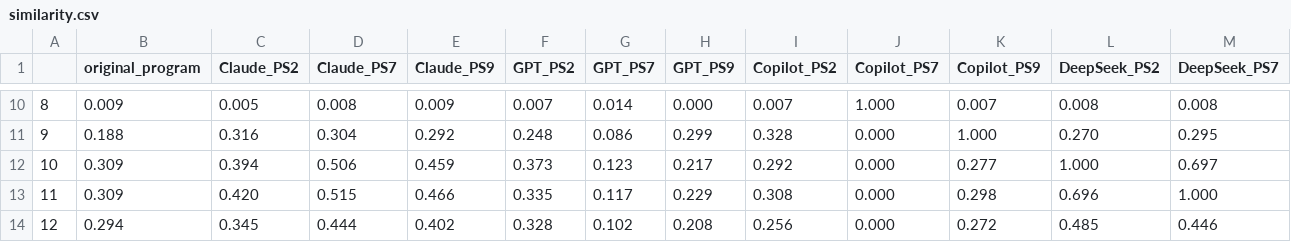
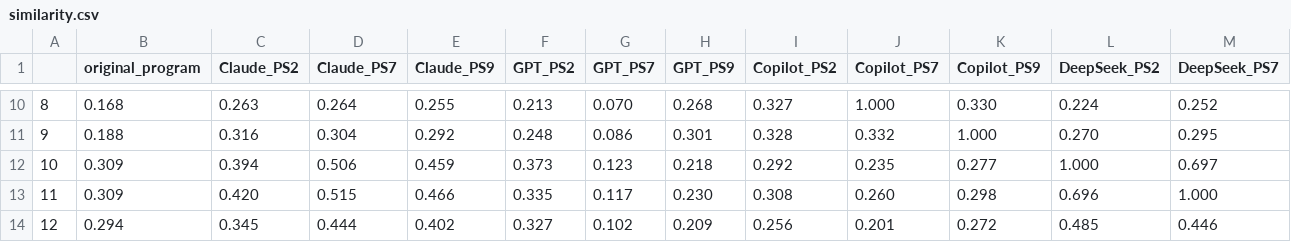
Before and after one commit to Geladen/solana-llm-contracts-generation, a CSV file: Code_Generation/UC_15_Constant_Product_AMM/similarity.csv, drawn as a sheet; only a part is shown, gaps mark what is left out; the diff covers the shown part only; the diff names each change by its address in the sheet, - before the commit and + after, or states it on an @@ line.

```diff
--- a/Code_Generation/UC_15_Constant_Product_AMM/similarity.csv
+++ b/Code_Generation/UC_15_Constant_Product_AMM/similarity.csv
-B10 (original_program): 0.009
+B10 (original_program): 0.168
-C10 (Claude_PS2): 0.005
+C10 (Claude_PS2): 0.263
-D10 (Claude_PS7): 0.008
+D10 (Claude_PS7): 0.264
-E10 (Claude_PS9): 0.009
+E10 (Claude_PS9): 0.255
-F10 (GPT_PS2): 0.007
+F10 (GPT_PS2): 0.213
-G10 (GPT_PS7): 0.014
+G10 (GPT_PS7): 0.070
-H10 (GPT_PS9): 0.000
+H10 (GPT_PS9): 0.268
-I10 (Copilot_PS2): 0.007
+I10 (Copilot_PS2): 0.327
-K10 (Copilot_PS9): 0.007
+K10 (Copilot_PS9): 0.330
-L10 (DeepSeek_PS2): 0.008
+L10 (DeepSeek_PS2): 0.224
-M10 (DeepSeek_PS7): 0.008
+M10 (DeepSeek_PS7): 0.252
-H11 (GPT_PS9): 0.299
+H11 (GPT_PS9): 0.301
-J11 (Copilot_PS7): 0.000
+J11 (Copilot_PS7): 0.332
-H12 (GPT_PS9): 0.217
+H12 (GPT_PS9): 0.218
-J12 (Copilot_PS7): 0.000
+J12 (Copilot_PS7): 0.235
-H13 (GPT_PS9): 0.229
+H13 (GPT_PS9): 0.230
-J13 (Copilot_PS7): 0.000
+J13 (Copilot_PS7): 0.260
-F14 (GPT_PS2): 0.328
+F14 (GPT_PS2): 0.327
-H14 (GPT_PS9): 0.208
+H14 (GPT_PS9): 0.209
-J14 (Copilot_PS7): 0.000
+J14 (Copilot_PS7): 0.201
```
Also changed, not shown: 31 edited cells elsewhere in this file, 2 other files.
